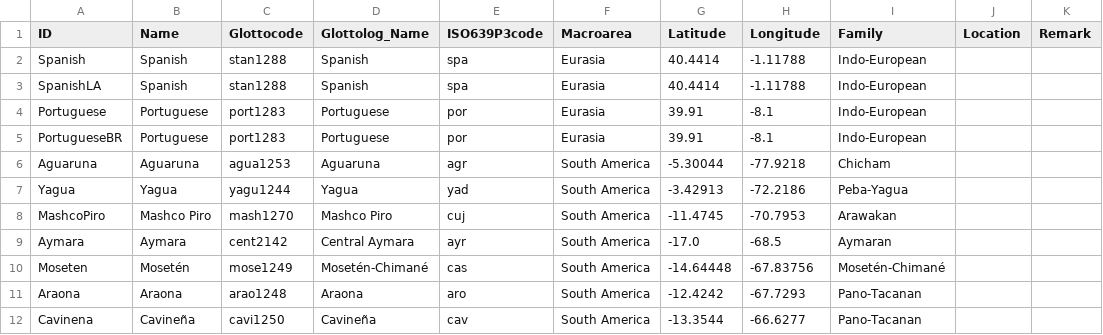
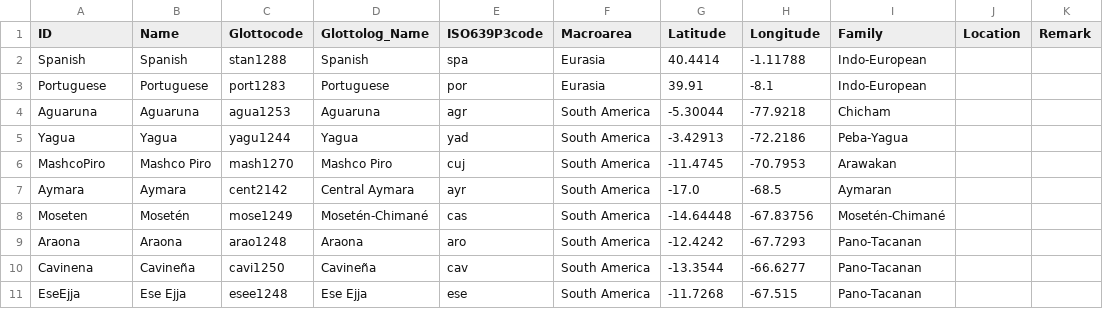
Before and after one commit to intercontinental-dictionary-series/keypano, a CSV file: cldf/languages.csv, drawn as a sheet; only a part is shown; the shorter side is filled out with more unchanged rows.

```diff
--- a/cldf/languages.csv
+++ b/cldf/languages.csv
@@ -2,5 +2,3 @@ ID,Name,Glottocode,Glottolog_Name,ISO639P3code,Macroarea,Latitude,Longitude,Fami
 Spanish,Spanish,stan1288,Spanish,spa,Eurasia,40.4414,-1.11788,Indo-European,,
-SpanishLA,Spanish,stan1288,Spanish,spa,Eurasia,40.4414,-1.11788,Indo-European,,
 Portuguese,Portuguese,port1283,Portuguese,por,Eurasia,39.91,-8.1,Indo-European,,
-PortugueseBR,Portuguese,port1283,Portuguese,por,Eurasia,39.91,-8.1,Indo-European,,
 Aguaruna,Aguaruna,agua1253,Aguaruna,agr,South America,-5.30044,-77.9218,Chicham,,
```
Also changed, not shown: 10 other files.
